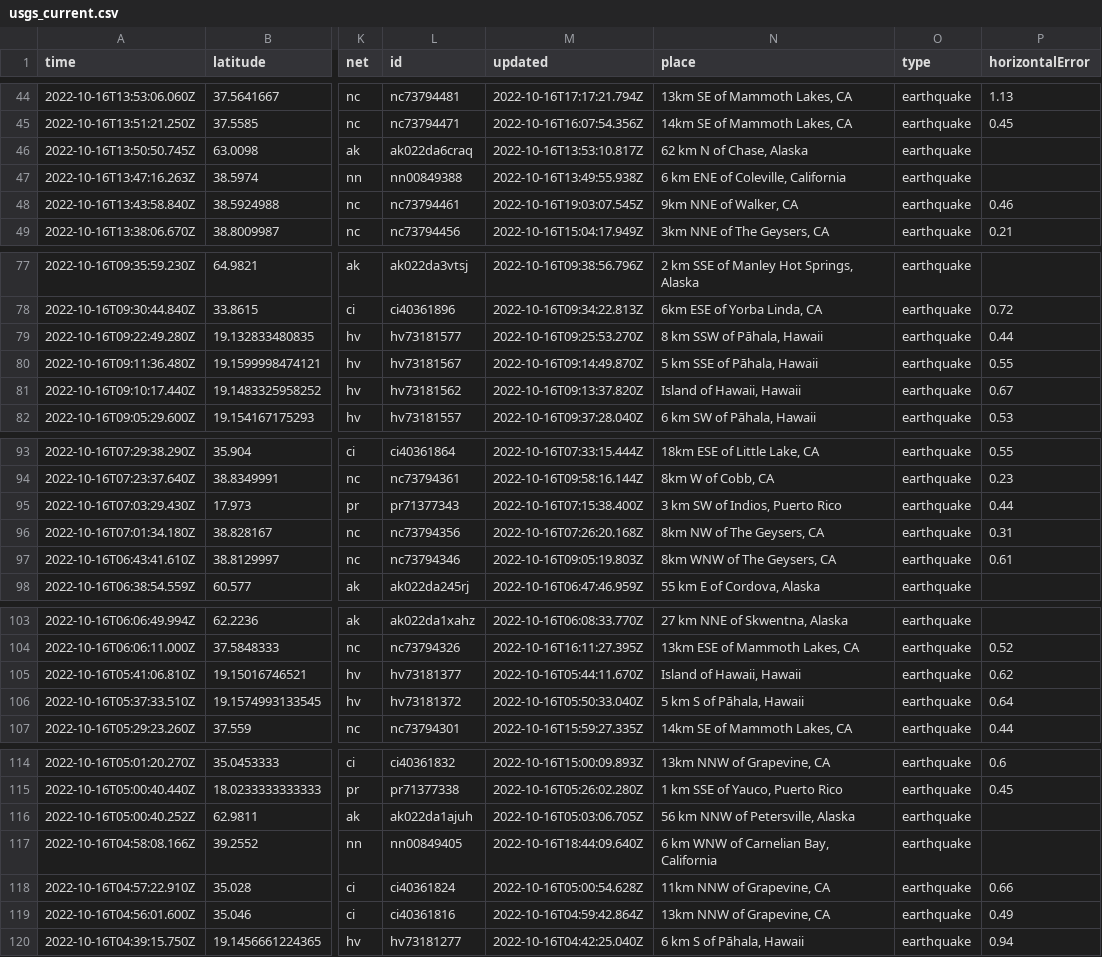
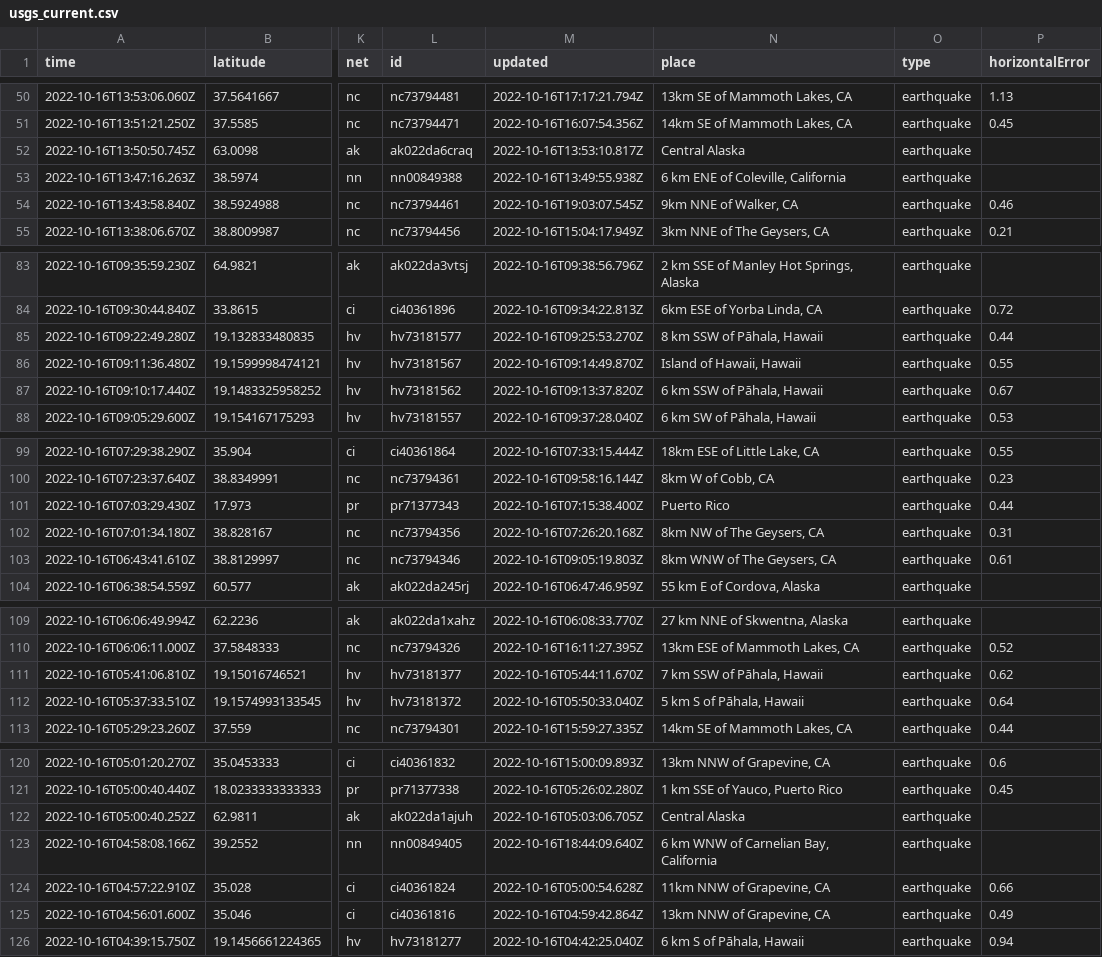
Before and after one commit to marypasciak/nicar-2022-github-actions, a CSV file: usgs_current.csv, drawn as a sheet; only a part is shown, gaps mark what is left out; addresses are those after the commit; the diff covers the shown part only; the diff names each change by its address in the sheet, - before the commit and + after, or states it on an @@ line.

```diff
--- a/usgs_current.csv
+++ b/usgs_current.csv
-N52 (place): 62 km N of Chase, Alaska
+N52 (place): Central Alaska
-N86 (place): 5 km SSE of Pāhala, Hawaii
+N86 (place): Island of Hawaii, Hawaii
-N87 (place): Island of Hawaii, Hawaii
+N87 (place): 6 km SSW of Pāhala, Hawaii
-N101 (place): 3 km SW of Indios, Puerto Rico
+N101 (place): Puerto Rico
-N111 (place): Island of Hawaii, Hawaii
+N111 (place): 7 km SSW of Pāhala, Hawaii
-N122 (place): 56 km NNW of Petersville, Alaska
+N122 (place): Central Alaska
```
Also changed, not shown: 6 added rows and 27 edited cells elsewhere in this file.
